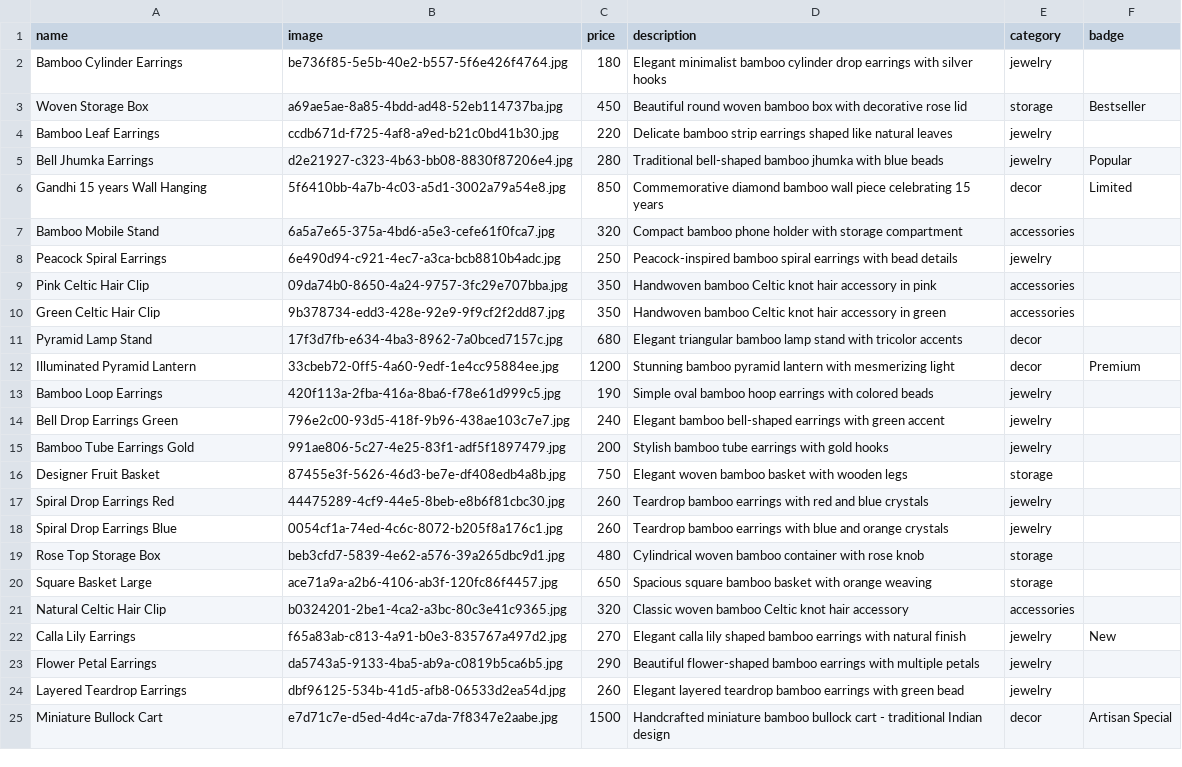
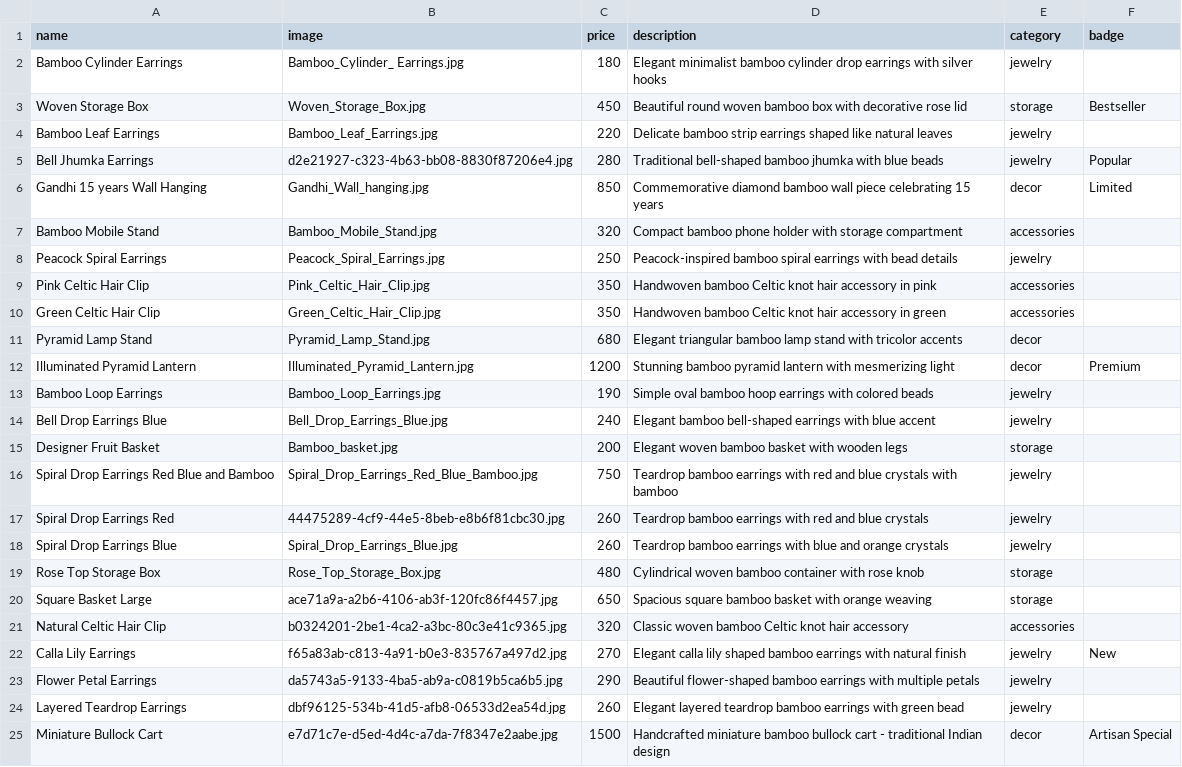
Before and after one commit to demotheworld/Srushtibandh, a CSV file: products.csv, drawn as a sheet; only a part is shown.

Commit message:
Updating names

```diff
--- a/products.csv
+++ b/products.csv
@@ -1,20 +1,20 @@
 name,image,price,description,category,badge
-Bamboo Cylinder Earrings,be736f85-5e5b-40e2-b557-5f6e426f4764.jpg,180,Elegant minimalist bamboo cylinder drop earrings with silver hooks,jewelry,
-Woven Storage Box,a69ae5ae-8a85-4bdd-ad48-52eb114737ba.jpg,450,Beautiful round woven bamboo box with decorative rose lid,storage,Bestseller
-Bamboo Leaf Earrings,ccdb671d-f725-4af8-a9ed-b21c0bd41b30.jpg,220,Delicate bamboo strip earrings shaped like natural leaves,jewelry,
+Bamboo Cylinder Earrings,Bamboo_Cylinder_ Earrings.jpg,180,Elegant minimalist bamboo cylinder drop earrings with silver hooks,jewelry,
+Woven Storage Box,Woven_Storage_Box.jpg,450,Beautiful round woven bamboo box with decorative rose lid,storage,Bestseller
+Bamboo Leaf Earrings,Bamboo_Leaf_Earrings.jpg,220,Delicate bamboo strip earrings shaped like natural leaves,jewelry,
 Bell Jhumka Earrings,d2e21927-c323-4b63-bb08-8830f87206e4.jpg,280,Traditional bell-shaped bamboo jhumka with blue beads,jewelry,Popular
-Gandhi 15 years Wall Hanging,5f6410bb-4a7b-4c03-a5d1-3002a79a54e8.jpg,850,Commemorative diamond bamboo wall piece celebrating 15 years,decor,Limited
-Bamboo Mobile Stand,6a5a7e65-375a-4bd6-a5e3-cefe61f0fca7.jpg,320,Compact bamboo phone holder with storage compartment,accessories,
-Peacock Spiral Earrings,6e490d94-c921-4ec7-a3ca-bcb8810b4adc.jpg,250,Peacock-inspired bamboo spiral earrings with bead details,jewelry,
-Pink Celtic Hair Clip,09da74b0-8650-4a24-9757-3fc29e707bba.jpg,350,Handwoven bamboo Celtic knot hair accessory in pink,accessories,
-Green Celtic Hair Clip,9b378734-edd3-428e-92e9-9f9cf2f2dd87.jpg,350,Handwoven bamboo Celtic knot hair accessory in green,accessories,
-Pyramid Lamp Stand,17f3d7fb-e634-4ba3-8962-7a0bced7157c.jpg,680,Elegant triangular bamboo lamp stand with tricolor accents,decor,
-Illuminated Pyramid Lantern,33cbeb72-0ff5-4a60-9edf-1e4cc95884ee.jpg,1200,Stunning bamboo pyramid lantern with mesmerizing light,decor,Premium
-Bamboo Loop Earrings,420f113a-2fba-416a-8ba6-f78e61d999c5.jpg,190,Simple oval bamboo hoop earrings with colored beads,jewelry,
-Bell Drop Earrings Green,796e2c00-93d5-418f-9b96-438ae103c7e7.jpg,240,Elegant bamboo bell-shaped earrings with green accent,jewelry,
-Bamboo Tube Earrings Gold,991ae806-5c27-4e25-83f1-adf5f1897479.jpg,200,Stylish bamboo tube earrings with gold hooks,jewelry,
-Designer Fruit Basket,87455e3f-5626-46d3-be7e-df408edb4a8b.jpg,750,Elegant woven bamboo basket with wooden legs,storage,
+Gandhi 15 years Wall Hanging,Gandhi_Wall_hanging.jpg,850,Commemorative diamond bamboo wall piece celebrating 15 years,decor,Limited
+Bamboo Mobile Stand,Bamboo_Mobile_Stand.jpg,320,Compact bamboo phone holder with storage compartment,accessories,
+Peacock Spiral Earrings,Peacock_Spiral_Earrings.jpg,250,Peacock-inspired bamboo spiral earrings with bead details,jewelry,
+Pink Celtic Hair Clip,Pink_Celtic_Hair_Clip.jpg,350,Handwoven bamboo Celtic knot hair accessory in pink,accessories,
+Green Celtic Hair Clip,Green_Celtic_Hair_Clip.jpg,350,Handwoven bamboo Celtic knot hair accessory in green,accessories,
+Pyramid Lamp Stand,Pyramid_Lamp_Stand.jpg,680,Elegant triangular bamboo lamp stand with tricolor accents,decor,
+Illuminated Pyramid Lantern,Illuminated_Pyramid_Lantern.jpg,1200,Stunning bamboo pyramid lantern with mesmerizing light,decor,Premium
+Bamboo Loop Earrings,Bamboo_Loop_Earrings.jpg,190,Simple oval bamboo hoop earrings with colored beads,jewelry,
+Bell Drop Earrings Blue,Bell_Drop_Earrings_Blue.jpg,240,Elegant bamboo bell-shaped earrings with blue accent,jewelry,
+Designer Fruit Basket,Bamboo_basket.jpg,200,Elegant woven bamboo basket with wooden legs,storage,
+Spiral Drop Earrings Red Blue and Bamboo,Spiral_Drop_Earrings_Red_Blue_Bamboo.jpg,750,Teardrop bamboo earrings with red and blue crystals with bamboo,jewelry,
 Spiral Drop Earrings Red,44475289-4cf9-44e5-8beb-e8b6f81cbc30.jpg,260,Teardrop bamboo earrings with red and blue crystals,jewelry,
-Spiral Drop Earrings Blue,0054cf1a-74ed-4c6c-8072-b205f8a176c1.jpg,260,Teardrop bamboo earrings with blue and orange crystals,jewelry,
-Rose Top Storage Box,beb3cfd7-5839-4e62-a576-39a265dbc9d1.jpg,480,Cylindrical woven bamboo container with rose knob,storage,
+Spiral Drop Earrings Blue,Spiral_Drop_Earrings_Blue.jpg,260,Teardrop bamboo earrings with blue and orange crystals,jewelry,
+Rose Top Storage Box,Rose_Top_Storage_Box.jpg,480,Cylindrical woven bamboo container with rose knob,storage,
 Square Basket Large,ace71a9a-a2b6-4106-ab3f-120fc86f4457.jpg,650,Spacious square bamboo basket with orange weaving,storage,
```
Also changed, not shown: 17 other files.
